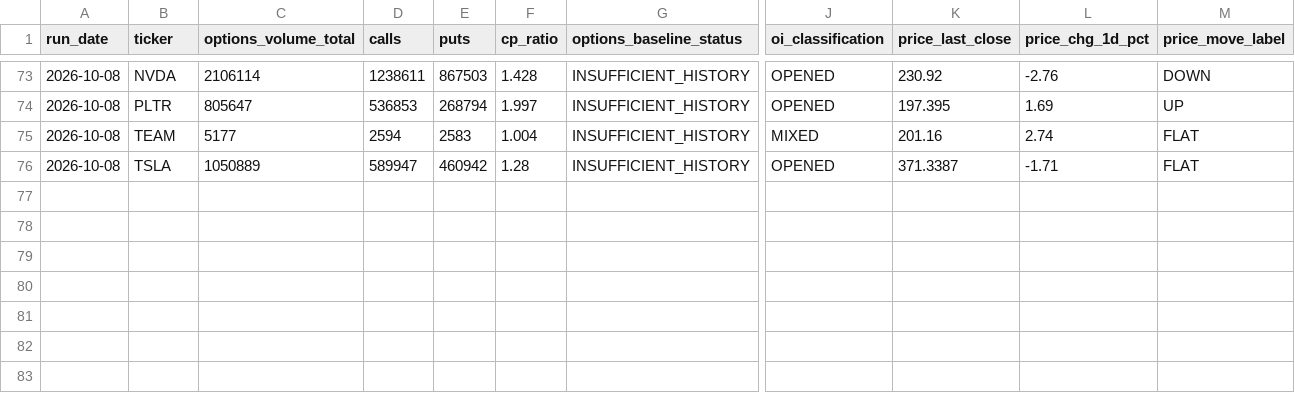
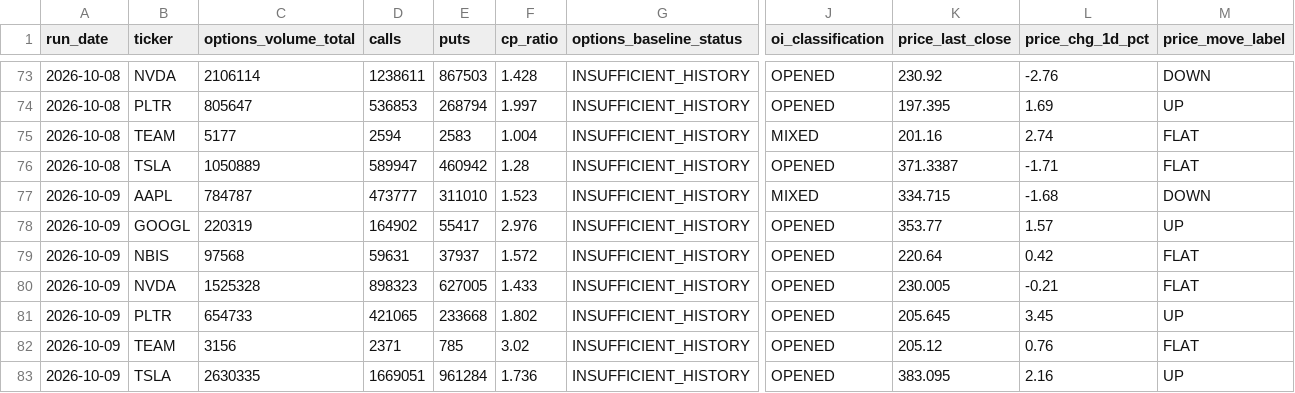
Before and after one commit to luciaz0/test-for-fun, a CSV file: stock-performance-analysis/data/ticker_log.csv, drawn as a sheet; only a part is shown, gaps mark what is left out; rows hold the shown columns only; the diff names each change by its address in the sheet, - before the commit and + after, or states it on an @@ line.

```diff
--- a/stock-performance-analysis/data/ticker_log.csv
+++ b/stock-performance-analysis/data/ticker_log.csv
+row 77: 2026-10-09 | AAPL | 784787 | 473777 | 311010 | 1.523 | INSUFFICIENT_HISTORY | MIXED | 334.715 | -1.68 | DOWN
+row 78: 2026-10-09 | GOOGL | 220319 | 164902 | 55417 | 2.976 | INSUFFICIENT_HISTORY | OPENED | 353.77 | 1.57 | UP
+row 79: 2026-10-09 | NBIS | 97568 | 59631 | 37937 | 1.572 | INSUFFICIENT_HISTORY | OPENED | 220.64 | 0.42 | FLAT
+row 80: 2026-10-09 | NVDA | 1525328 | 898323 | 627005 | 1.433 | INSUFFICIENT_HISTORY | OPENED | 230.005 | -0.21 | FLAT
+row 81: 2026-10-09 | PLTR | 654733 | 421065 | 233668 | 1.802 | INSUFFICIENT_HISTORY | OPENED | 205.645 | 3.45 | UP
+row 82: 2026-10-09 | TEAM | 3156 | 2371 | 785 | 3.02 | INSUFFICIENT_HISTORY | OPENED | 205.12 | 0.76 | FLAT
+row 83: 2026-10-09 | TSLA | 2630335 | 1669051 | 961284 | 1.736 | INSUFFICIENT_HISTORY | OPENED | 383.095 | 2.16 | UP
```
Also changed, not shown: stock-performance-analysis/data/flag_log.csv, stock-performance-analysis/data/run_log.csv, 1 other file.
